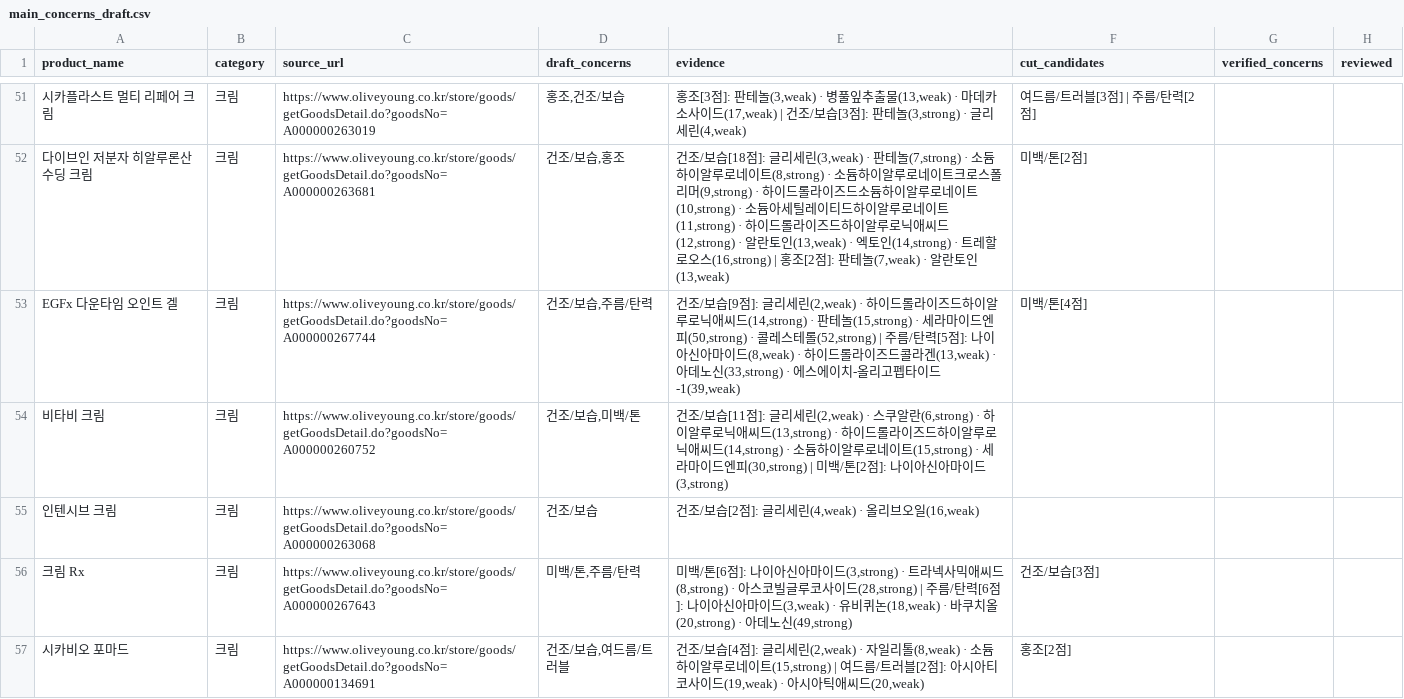
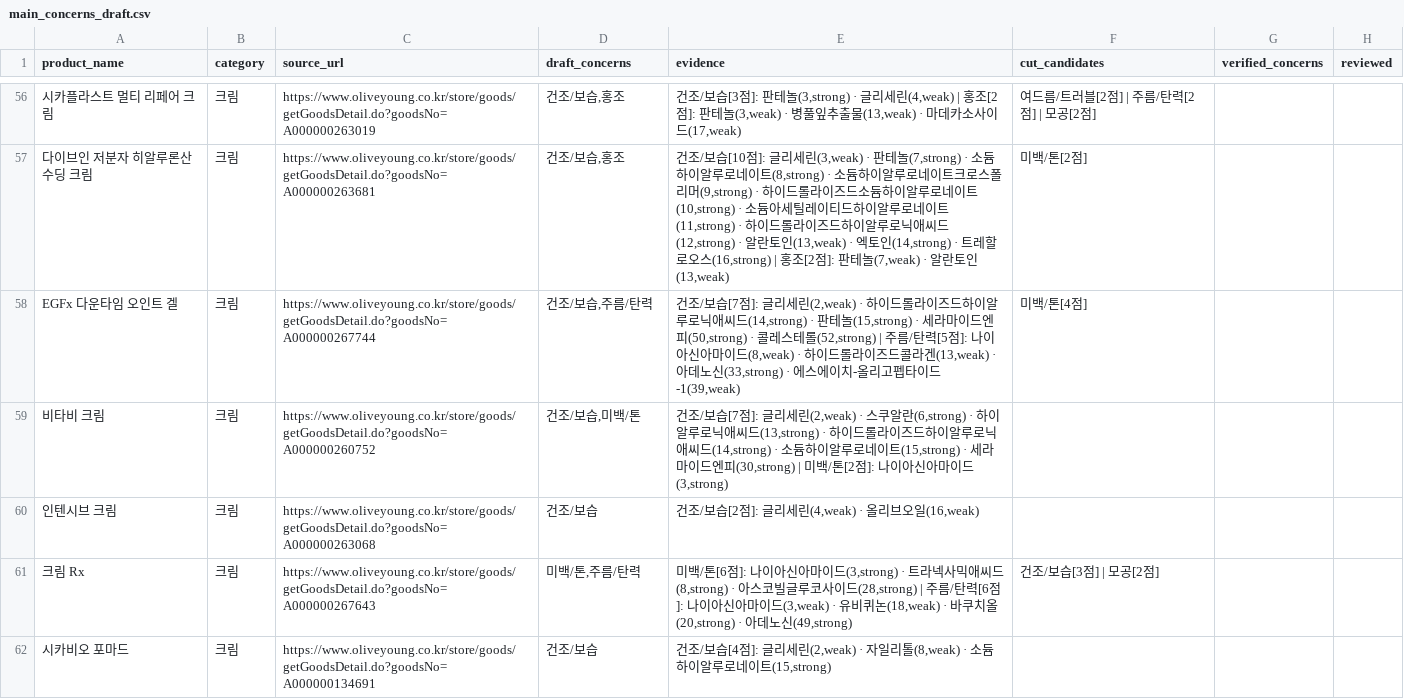
Before and after one commit to changlike/ChaeInG_project, a CSV file: data/main_concerns_draft.csv, drawn as a sheet; only a part is shown, gaps mark what is left out; addresses are those after the commit; the diff covers the shown part only; the diff names each change by its address in the sheet, - before the commit and + after, or states it on an @@ line.

```diff
--- a/data/main_concerns_draft.csv
+++ b/data/main_concerns_draft.csv
-D56 (draft_concerns): 홍조,건조/보습
+D56 (draft_concerns): 건조/보습,홍조
-E56 (evidence): 홍조[3점]: 판테놀(3,weak) · 병풀잎추출물(13,weak) · 마데카소사이드(17,weak) | 건조/보습[3점]: 판테놀(3,strong) · 글리세린(4,weak)
+E56 (evidence): 건조/보습[3점]: 판테놀(3,strong) · 글리세린(4,weak) | 홍조[2점]: 판테놀(3,weak) · 병풀잎추출물(13,weak) · 마데카소사이드(17,weak)
-F56 (cut_candidates): 여드름/트러블[3점] | 주름/탄력[2점]
+F56 (cut_candidates): 여드름/트러블[2점] | 주름/탄력[2점] | 모공[2점]
-E57 (evidence): …조/보습[18점]: 글리…
+E57 (evidence): …조/보습[10점]: 글리…
-E58 (evidence): …조/보습[9점]: 글리…
+E58 (evidence): …조/보습[7점]: 글리…
-E59 (evidence): …조/보습[11점]: 글리…
+E59 (evidence): …조/보습[7점]: 글리…
-F61 (cut_candidates): 건조/보습[3점]
+F61 (cut_candidates): 건조/보습[3점] | 모공[2점]
-D62 (draft_concerns): 건조/보습,여드름/트러블
+D62 (draft_concerns): 건조/보습
-E62 (evidence): …네이트(15,strong) | 여드름/트러블[2점]: 아시아티코사이드(19,weak) · 아시아틱애씨드(20,weak)
+E62 (evidence): …네이트(15,strong)
-F62 (cut_candidates): 홍조[2점]
+F62 (cut_candidates): (empty)
```
Also changed, not shown: 5 added rows and 78 edited cells elsewhere in this file, data/ingredient_concern_map.csv, 9 other files.
